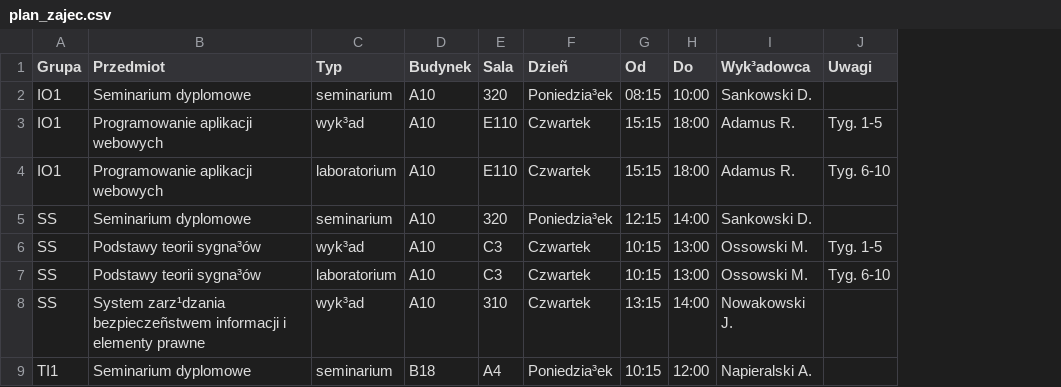
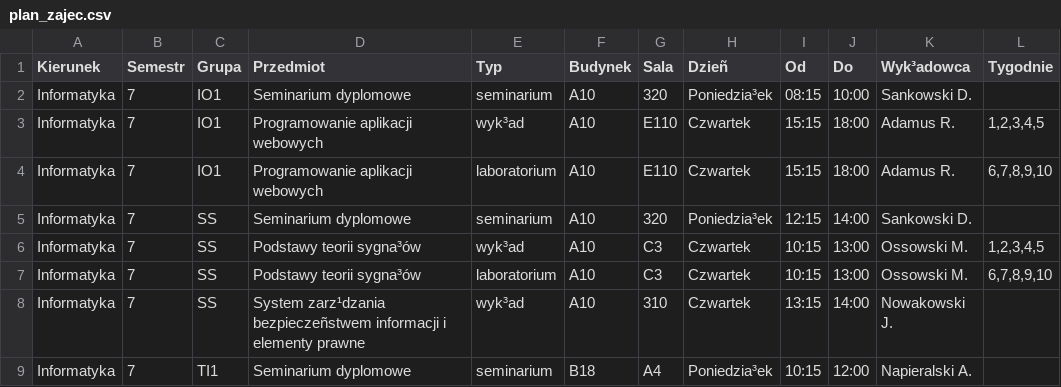
Before and after one commit to kokskoks/nav_app_mobile_client, a CSV file: plan_zajec.csv, drawn as a sheet; only a part is shown; removed rows and columns are numbered as before the commit, all else as after; the diff names each change by its address in the sheet, - before the commit and + after, or states it on an @@ line.

Commit message:
Changed timetable csv file

```diff
--- a/plan_zajec.csv
+++ b/plan_zajec.csv
+column A (Kierunek), rows 2-9: all Informatyka
+column B (Semestr), rows 2-9: all 7
-column J (Uwagi), rows 3-7: Tyg. 1-5 | Tyg. 6-10 |  | Tyg. 1-5 | Tyg. 6-10
+column L (Tygodnie), rows 3-7: 1,2,3,4,5 | 6,7,8,9,10 |  | 1,2,3,4,5 | 6,7,8,9,10
```
